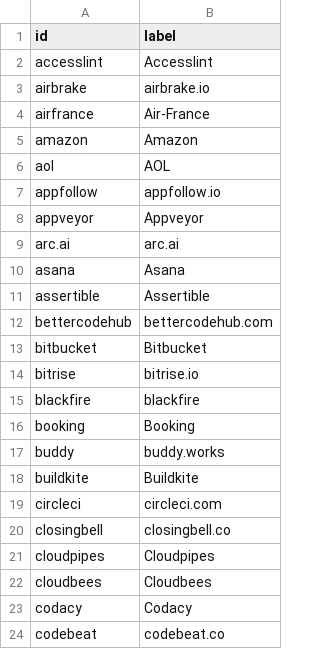
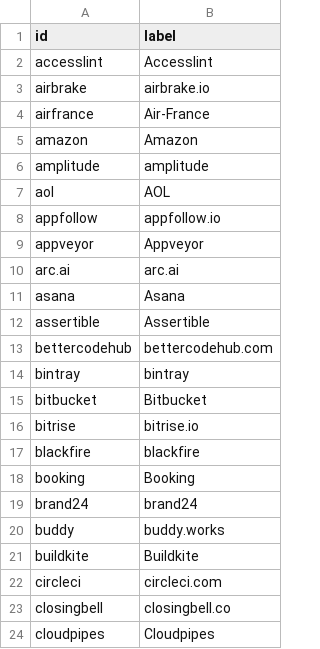
Before and after one commit to adriens/my-cloud-connections, a CSV file: nodes.csv, drawn as a sheet; only a part is shown; the shorter side is filled out with more unchanged rows; the diff names each change by its address in the sheet, - before the commit and + after, or states it on an @@ line.

```diff
--- a/nodes.csv
+++ b/nodes.csv
+row 6: amplitude | amplitude
+row 14: bintray | bintray
+row 19: brand24 | brand24
```
Also changed, not shown: edges.csv.
